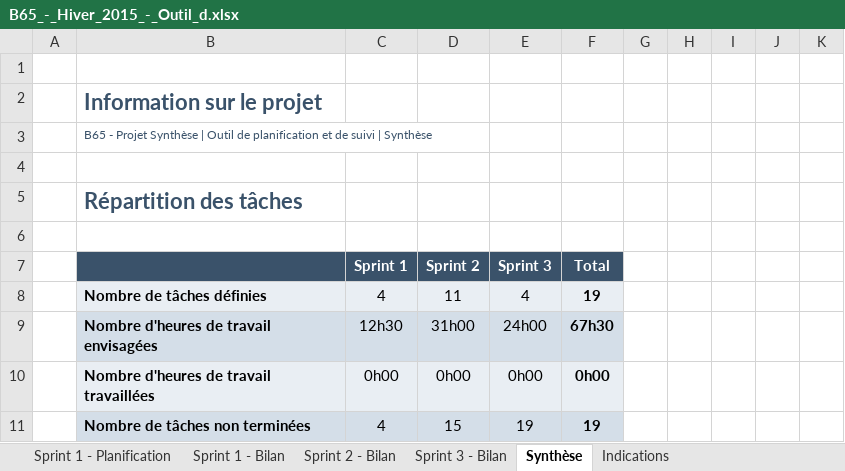
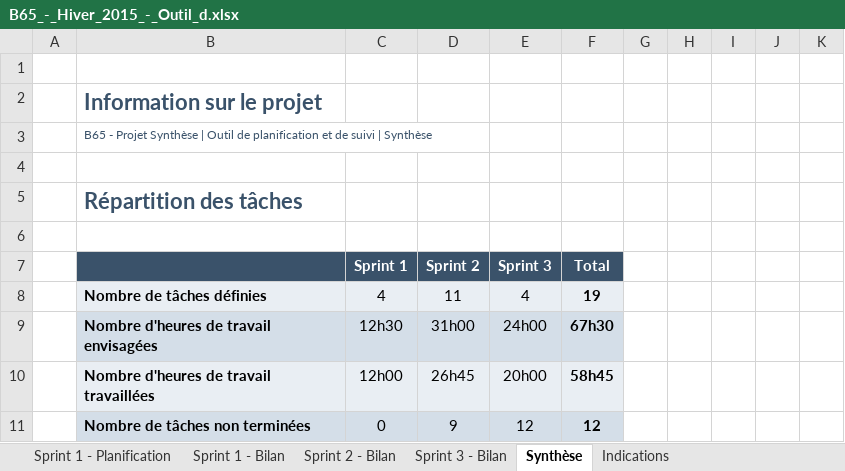
Before and after one commit to Mixbo-zz/relooker, an Excel workbook: doc/remises/B65-Alex_Bouffard-H15/B65_-_Hiver_2015_-_Outil_d.xlsx, sheet Synthèse, drawn as a sheet; values as stored, in another font and other column widths than the file's, no borders; charts and pictures and conditional formats not drawn; removed rows and columns are numbered as before the commit, all else as after; the diff names each change by its address in the sheet, - before the commit and + after, or states it on an @@ line.

```diff
--- a/doc/remises/B65-Alex_Bouffard-H15/B65_-_Hiver_2015_-_Outil_d.xlsx (sheet Synthèse)
+++ b/doc/remises/B65-Alex_Bouffard-H15/B65_-_Hiver_2015_-_Outil_d.xlsx (sheet Synthèse)
-row 10:  | Nombre d'heures de travail travaillées | 0h00 | 0h00 | 0h00 | 0h00
-row 11:  | Nombre de tâches non terminées | 4 | 15 | 19 | 19
+row 10:  | Nombre d'heures de travail travaillées | 12h00 | 26h45 | 20h00 | 58h45
+row 11:  | Nombre de tâches non terminées | 0 | 9 | 12 | 12
```
Also changed, not shown: sheet Sprint 3 - Bilan, sheet Sprint 2 - Bilan, sheet Sprint 1 - Bilan, hidden cells, charts or pictures.
